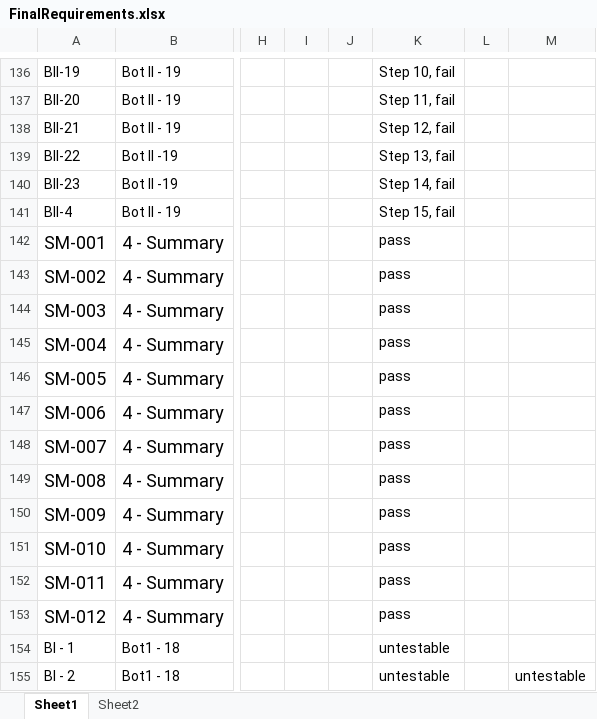
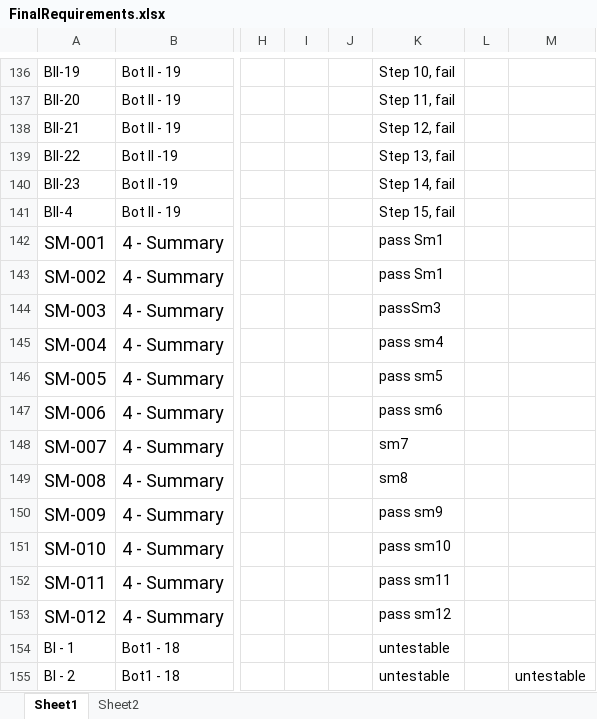
Before and after one commit to utastudents/cse3310-sp25-004, an Excel workbook: FinalRequirements/FinalRequirements.xlsx, sheet Sheet1, drawn as a sheet; only a part is shown, gaps mark what is left out; values as stored, in another font and other column widths than the file's, no borders; charts and pictures not drawn; the diff covers the shown part only; the diff names each change by its address in the sheet, - before the commit and + after, or states it on an @@ line.

```diff
--- a/FinalRequirements/FinalRequirements.xlsx (sheet Sheet1)
+++ b/FinalRequirements/FinalRequirements.xlsx (sheet Sheet1)
-K142:K143: pass
+K142:K143: pass Sm1
-K144: pass
+K144: passSm3
-K145: pass
+K145: pass sm4
-K146: pass
+K146: pass sm5
-K147: pass
+K147: pass sm6
-K148: pass
+K148: sm7
-K149: pass
+K149: sm8
-K150: pass
+K150: pass sm9
-K151: pass
+K151: pass sm10
-K152: pass
+K152: pass sm11
-K153: pass
+K153: pass sm12
```
Also changed, not shown: 14 edited cells elsewhere in this sheet.
